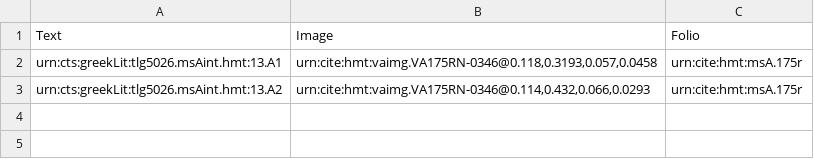
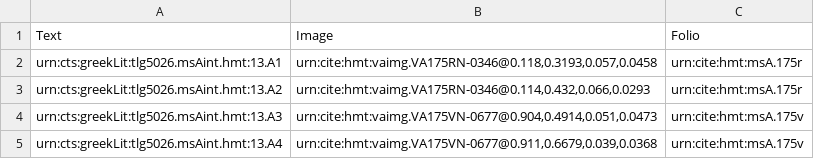
Before and after one commit to hmteditors/gustavus, a CSV file: collections/venA-interior.csv, drawn as a sheet.

Commit message:
Update venA-interior.csv

```diff
--- a/collections/venA-interior.csv
+++ b/collections/venA-interior.csv
@@ -3 +3,3 @@ urn:cts:greekLit:tlg5026.msAint.hmt:13.A1,"urn:cite:hmt:vaimg.VA175RN-0346@0.118
 urn:cts:greekLit:tlg5026.msAint.hmt:13.A2,"urn:cite:hmt:vaimg.VA175RN-0346@0.114,0.432,0.066,0.0293",urn:cite:hmt:msA.175r
+urn:cts:greekLit:tlg5026.msAint.hmt:13.A3,"urn:cite:hmt:vaimg.VA175VN-0677@0.904,0.4914,0.051,0.0473",urn:cite:hmt:msA.175v
+urn:cts:greekLit:tlg5026.msAint.hmt:13.A4,"urn:cite:hmt:vaimg.VA175VN-0677@0.911,0.6679,0.039,0.0368",urn:cite:hmt:msA.175v
```
